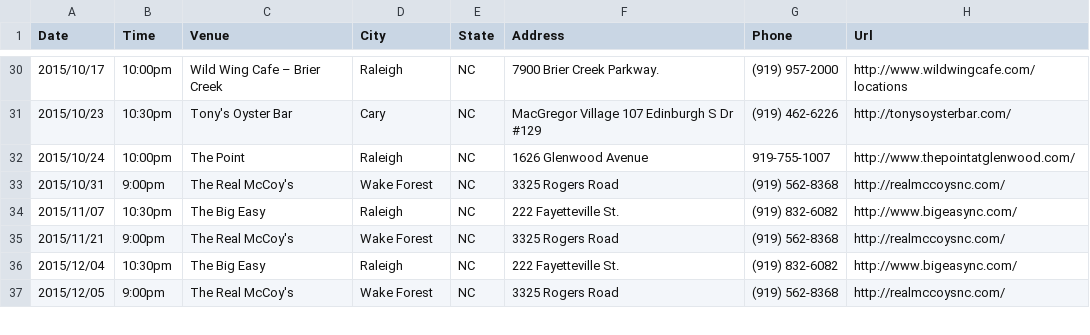
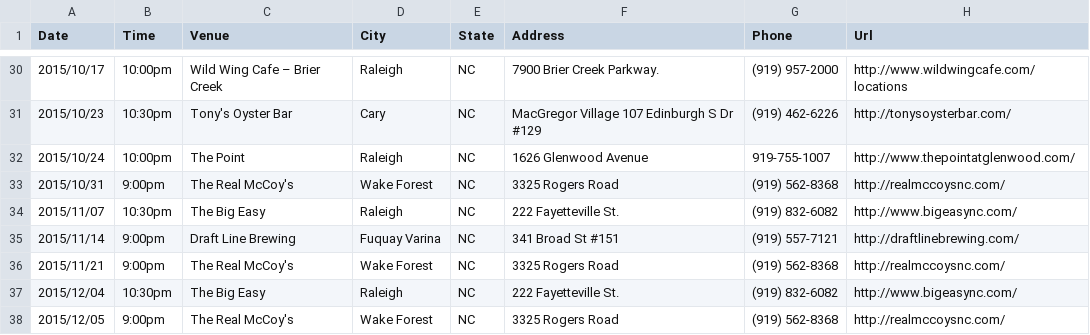
Before and after one commit to teamolympusgames/redlinenc, a CSV file: _data/shows.csv, drawn as a sheet; only a part is shown, gaps mark what is left out.

Commit message:
Update shows.csv

```diff
--- a/_data/shows.csv
+++ b/_data/shows.csv
@@ -34,2 +34,3 @@ Date,Time,Venue,City,State,Address,Phone,Url
 2015/11/07,10:30pm,The Big Easy,Raleigh, NC,222 Fayetteville St.,(919) 832-6082,http://www.bigeasync.com/
+2015/11/14,9:00pm,Draft Line Brewing,Fuquay Varina, NC,341 Broad St #151,(919) 557-7121,http://draftlinebrewing.com/
 2015/11/21,9:00pm,The Real McCoy's,Wake Forest, NC,3325 Rogers Road,(919) 562-8368,http://realmccoysnc.com/
```
